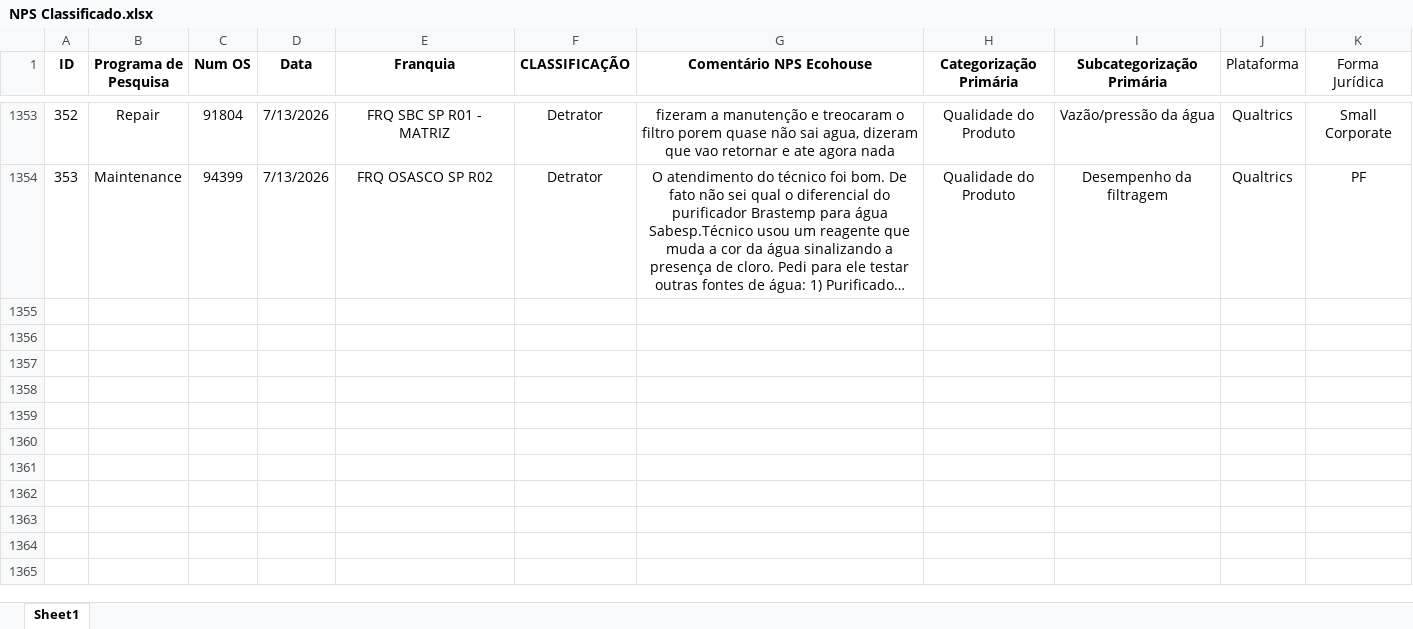
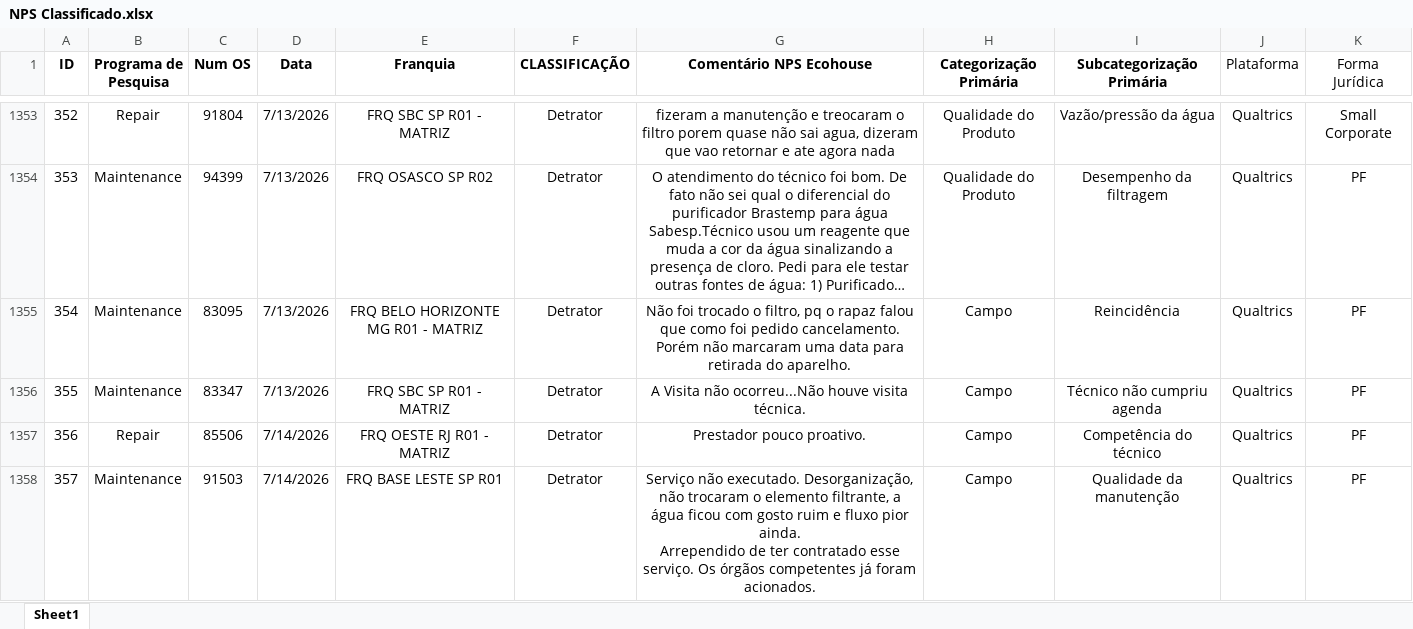
Before and after one commit to eduardacjr/NPSMedalliaequaltricsculligan, an Excel workbook: NPS Classificado.xlsx, sheet Sheet1, drawn as a sheet; only a part is shown, gaps mark what is left out; long unchanged cells end in …; values as stored, in another font and other column widths than the file's, no borders; ↵ is a line break in a cell; the diff covers the shown part only; the diff names each change by its address in the sheet, - before the commit and + after, or states it on an @@ line.

```diff
--- a/NPS Classificado.xlsx (sheet Sheet1)
+++ b/NPS Classificado.xlsx (sheet Sheet1)
+row 1355: 354 | Maintenance | 83095 | 7/13/2026 | FRQ BELO HORIZONTE MG R01 - MATRIZ | Detrator | Não foi trocado o filtro, pq o rapaz falou que como foi pedido cancelamento. ↵ Porém não marcaram uma data para retirada do aparelho. | Campo | Reincidência | Qualtrics | PF
+row 1356: 355 | Maintenance | 83347 | 7/13/2026 | FRQ SBC SP R01 - MATRIZ | Detrator | A Visita não ocorreu...Não houve visita técnica. | Campo | Técnico não cumpriu agenda | Qualtrics | PF
+row 1357: 356 | Repair | 85506 | 7/14/2026 | FRQ OESTE RJ R01 - MATRIZ | Detrator | Prestador pouco proativo. | Campo | Competência do técnico | Qualtrics | PF
+row 1358: 357 | Maintenance | 91503 | 7/14/2026 | FRQ BASE LESTE SP R01 | Detrator | Serviço não executado. Desorganização, não trocaram o elemento filtrante, a água ficou com gosto ruim e fluxo pior ainda. ↵ Arrependido de ter contratado esse serviço. Os órgãos competentes já foram acionados. | Campo | Qualidade da manutenção | Qualtrics | PF
```
Also changed, not shown: 11 added rows elsewhere in this sheet, 2 other files.
